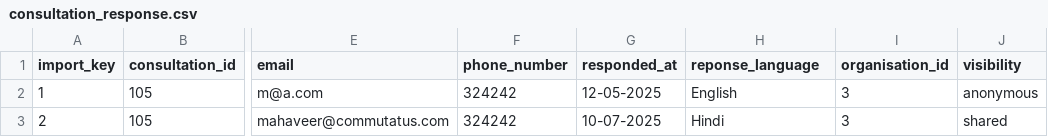
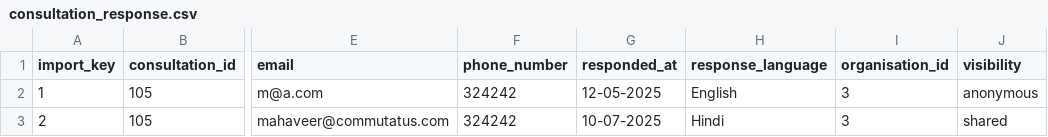
Before and after one commit to civis-vote/civis-api, a CSV file: public/csv_import_templates/consultation_response.csv, drawn as a sheet; only a part is shown, gaps mark what is left out; the diff names each change by its address in the sheet, - before the commit and + after, or states it on an @@ line.

Commit message:
fix(csv-import): correct response_language header in consultation response template
- Fixed typo 'reponse_language' -> 'response_language' in the downloadable import template — the importer reads row['response_language'], so files generated from the template silently dropped the column

```diff
--- a/public/csv_import_templates/consultation_response.csv
+++ b/public/csv_import_templates/consultation_response.csv
-H1: reponse_language
+H1: response_language
```
